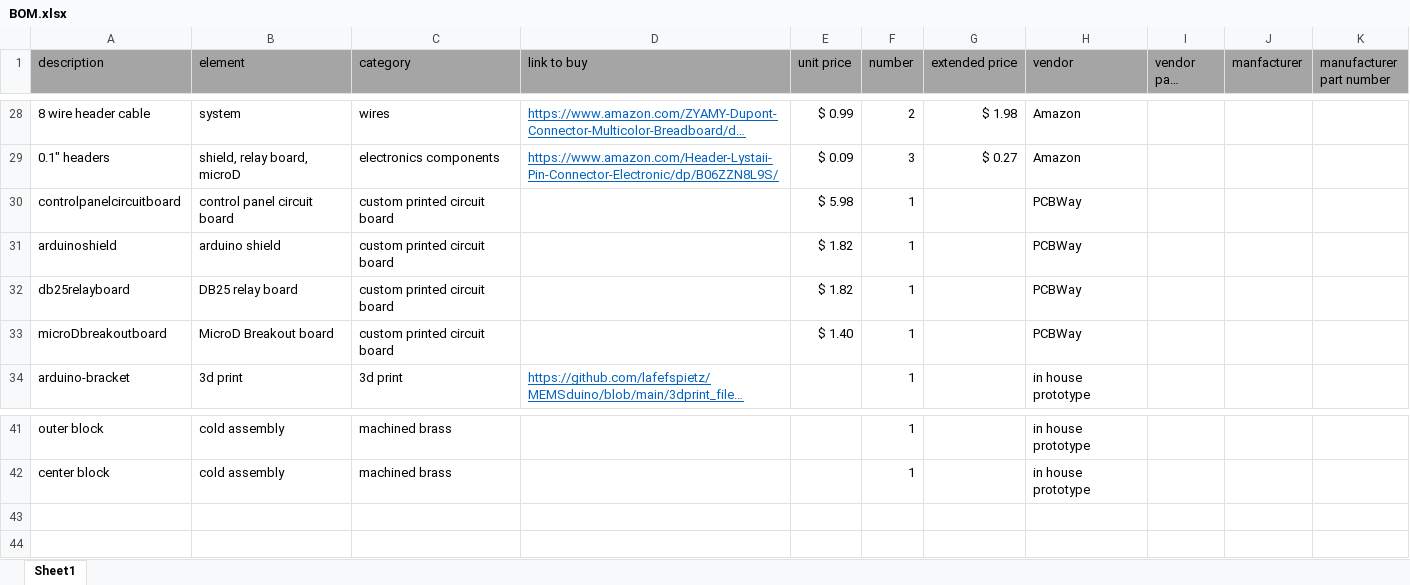
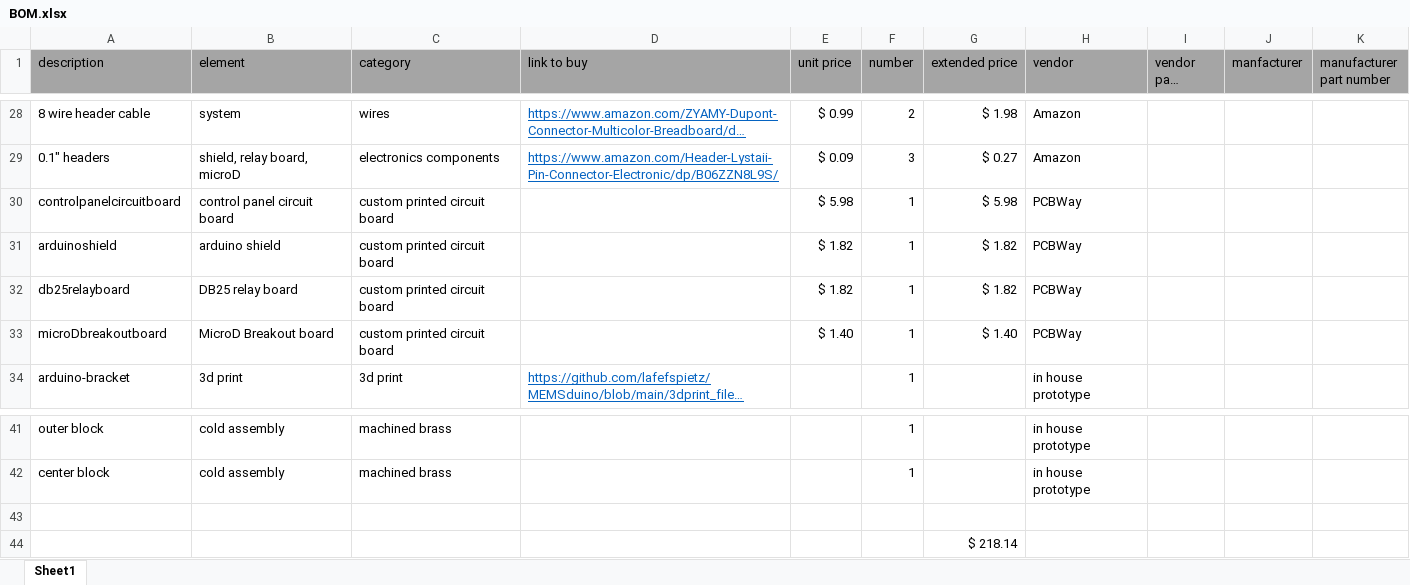
Before and after one commit to lafefspietz/MEMSduino, an Excel workbook: BOM.xlsx, sheet Sheet1, drawn as a sheet; only a part is shown, gaps mark what is left out; long unchanged cells end in …; values as stored, in another font and other column widths than the file's, no borders; the diff names each change by its address in the sheet, - before the commit and + after, or states it on an @@ line.

```diff
--- a/BOM.xlsx (sheet Sheet1)
+++ b/BOM.xlsx (sheet Sheet1)
-G30 (extended price): (empty)
+G30 (extended price): $ 5.98
-G31:G32 (extended price): (empty)
+G31:G32 (extended price): $ 1.82
-G33 (extended price): (empty)
+G33 (extended price): $ 1.40
+row 43: (empty)
+row 44:  |  |  |  |  |  | $ 218.14
```
Also changed, not shown: 5 other files.
